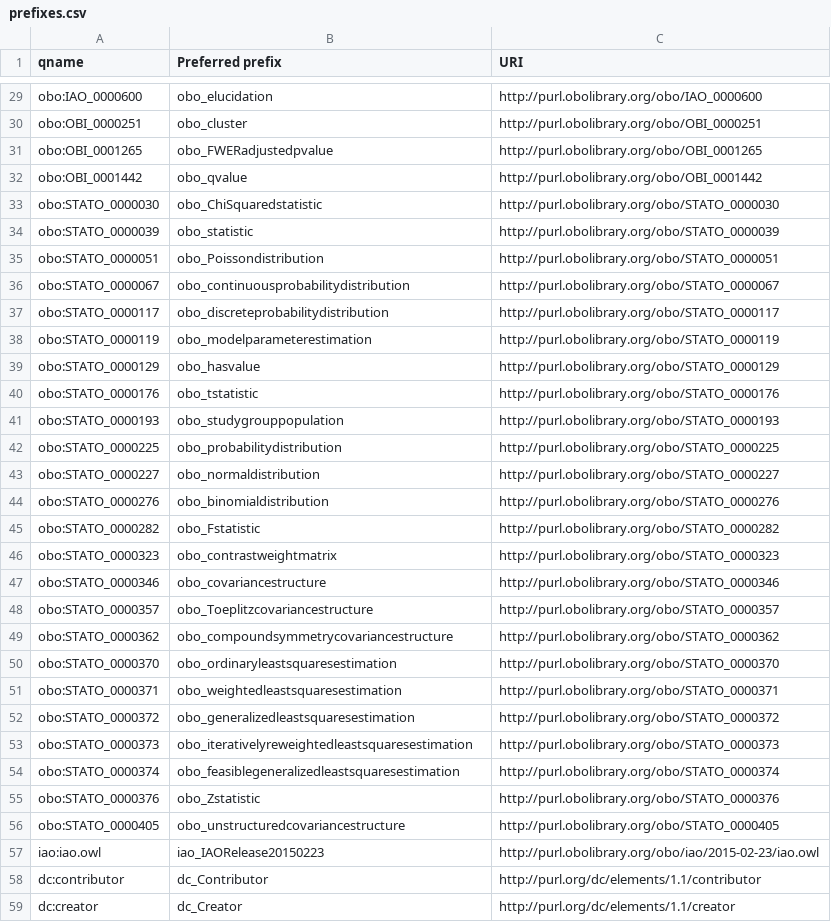
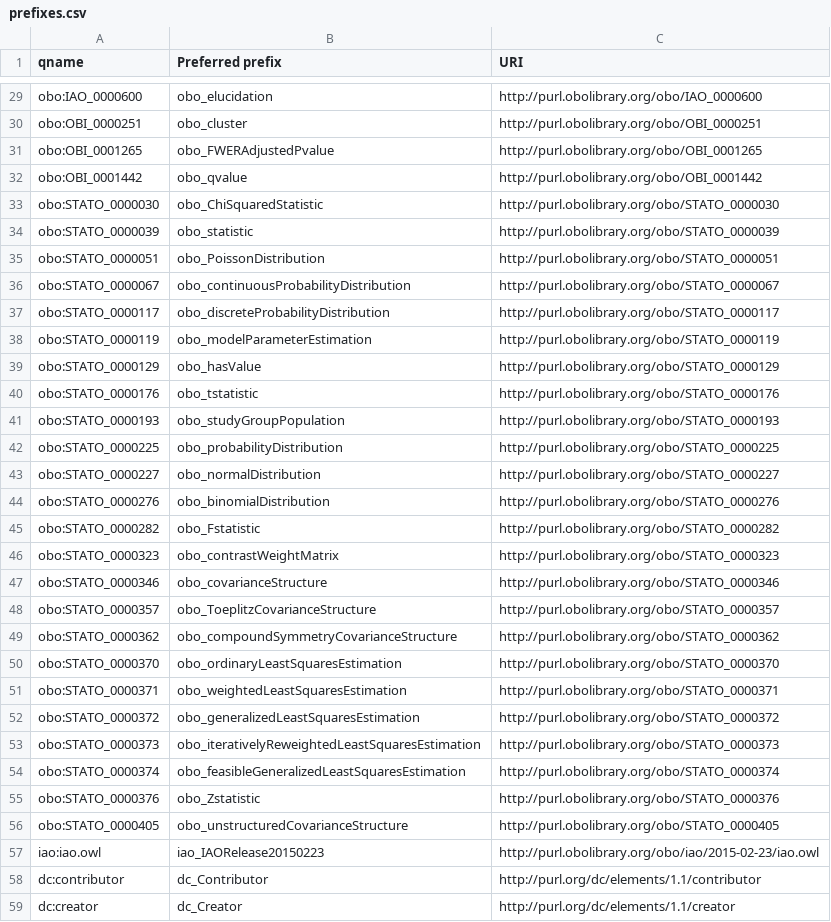
Before and after one commit to incf-nidash/nidm-specs, a CSV file: nidm/nidm-results/terms/prefixes.csv, drawn as a sheet; only a part is shown, gaps mark what is left out; the diff covers the shown part only.

Commit message:
Camel case all prefixes

```diff
--- a/nidm/nidm-results/terms/prefixes.csv
+++ b/nidm/nidm-results/terms/prefixes.csv
@@ -30,28 +30,28 @@ obo:IAO_0000600,obo_elucidation,http://purl.obolibrary.org/obo/IAO_0000600
 obo:OBI_0000251,obo_cluster,http://purl.obolibrary.org/obo/OBI_0000251
-obo:OBI_0001265,obo_FWERadjustedpvalue,http://purl.obolibrary.org/obo/OBI_0001265
+obo:OBI_0001265,obo_FWERAdjustedPvalue,http://purl.obolibrary.org/obo/OBI_0001265
 obo:OBI_0001442,obo_qvalue,http://purl.obolibrary.org/obo/OBI_0001442
-obo:STATO_0000030,obo_ChiSquaredstatistic,http://purl.obolibrary.org/obo/STATO_0000030
+obo:STATO_0000030,obo_ChiSquaredStatistic,http://purl.obolibrary.org/obo/STATO_0000030
 obo:STATO_0000039,obo_statistic,http://purl.obolibrary.org/obo/STATO_0000039
-obo:STATO_0000051,obo_Poissondistribution,http://purl.obolibrary.org/obo/STATO_0000051
-obo:STATO_0000067,obo_continuousprobabilitydistribution,http://purl.obolibrary.org/obo/STATO_0000067
-obo:STATO_0000117,obo_discreteprobabilitydistribution,http://purl.obolibrary.org/obo/STATO_0000117
-obo:STATO_0000119,obo_modelparameterestimation,http://purl.obolibrary.org/obo/STATO_0000119
-obo:STATO_0000129,obo_hasvalue,http://purl.obolibrary.org/obo/STATO_0000129
+obo:STATO_0000051,obo_PoissonDistribution,http://purl.obolibrary.org/obo/STATO_0000051
+obo:STATO_0000067,obo_continuousProbabilityDistribution,http://purl.obolibrary.org/obo/STATO_0000067
+obo:STATO_0000117,obo_discreteProbabilityDistribution,http://purl.obolibrary.org/obo/STATO_0000117
+obo:STATO_0000119,obo_modelParameterEstimation,http://purl.obolibrary.org/obo/STATO_0000119
+obo:STATO_0000129,obo_hasValue,http://purl.obolibrary.org/obo/STATO_0000129
 obo:STATO_0000176,obo_tstatistic,http://purl.obolibrary.org/obo/STATO_0000176
-obo:STATO_0000193,obo_studygrouppopulation,http://purl.obolibrary.org/obo/STATO_0000193
-obo:STATO_0000225,obo_probabilitydistribution,http://purl.obolibrary.org/obo/STATO_0000225
-obo:STATO_0000227,obo_normaldistribution,http://purl.obolibrary.org/obo/STATO_0000227
-obo:STATO_0000276,obo_binomialdistribution,http://purl.obolibrary.org/obo/STATO_0000276
+obo:STATO_0000193,obo_studyGroupPopulation,http://purl.obolibrary.org/obo/STATO_0000193
+obo:STATO_0000225,obo_probabilityDistribution,http://purl.obolibrary.org/obo/STATO_0000225
+obo:STATO_0000227,obo_normalDistribution,http://purl.obolibrary.org/obo/STATO_0000227
+obo:STATO_0000276,obo_binomialDistribution,http://purl.obolibrary.org/obo/STATO_0000276
 obo:STATO_0000282,obo_Fstatistic,http://purl.obolibrary.org/obo/STATO_0000282
-obo:STATO_0000323,obo_contrastweightmatrix,http://purl.obolibrary.org/obo/STATO_0000323
-obo:STATO_0000346,obo_covariancestructure,http://purl.obolibrary.org/obo/STATO_0000346
-obo:STATO_0000357,obo_Toeplitzcovariancestructure,http://purl.obolibrary.org/obo/STATO_0000357
-obo:STATO_0000362,obo_compoundsymmetrycovariancestructure,http://purl.obolibrary.org/obo/STATO_0000362
-obo:STATO_0000370,obo_ordinaryleastsquaresestimation,http://purl.obolibrary.org/obo/STATO_0000370
-obo:STATO_0000371,obo_weightedleastsquaresestimation,http://purl.obolibrary.org/obo/STATO_0000371
-obo:STATO_0000372,obo_generalizedleastsquaresestimation,http://purl.obolibrary.org/obo/STATO_0000372
-obo:STATO_0000373,obo_iterativelyreweightedleastsquaresestimation,http://purl.obolibrary.org/obo/STATO_0000373
-obo:STATO_0000374,obo_feasiblegeneralizedleastsquaresestimation,http://purl.obolibrary.org/obo/STATO_0000374
+obo:STATO_0000323,obo_contrastWeightMatrix,http://purl.obolibrary.org/obo/STATO_0000323
+obo:STATO_0000346,obo_covarianceStructure,http://purl.obolibrary.org/obo/STATO_0000346
+obo:STATO_0000357,obo_ToeplitzCovarianceStructure,http://purl.obolibrary.org/obo/STATO_0000357
+obo:STATO_0000362,obo_compoundSymmetryCovarianceStructure,http://purl.obolibrary.org/obo/STATO_0000362
+obo:STATO_0000370,obo_ordinaryLeastSquaresEstimation,http://purl.obolibrary.org/obo/STATO_0000370
+obo:STATO_0000371,obo_weightedLeastSquaresEstimation,http://purl.obolibrary.org/obo/STATO_0000371
+obo:STATO_0000372,obo_generalizedLeastSquaresEstimation,http://purl.obolibrary.org/obo/STATO_0000372
+obo:STATO_0000373,obo_iterativelyReweightedLeastSquaresEstimation,http://purl.obolibrary.org/obo/STATO_0000373
+obo:STATO_0000374,obo_feasibleGeneralizedLeastSquaresEstimation,http://purl.obolibrary.org/obo/STATO_0000374
 obo:STATO_0000376,obo_Zstatistic,http://purl.obolibrary.org/obo/STATO_0000376
-obo:STATO_0000405,obo_unstructuredcovariancestructure,http://purl.obolibrary.org/obo/STATO_0000405
+obo:STATO_0000405,obo_unstructuredCovarianceStructure,http://purl.obolibrary.org/obo/STATO_0000405
 iao:iao.owl,iao_IAORelease20150223,http://purl.obolibrary.org/obo/iao/2015-02-23/iao.owl
```
Also changed, not shown: 37 edited cells elsewhere in this file.
